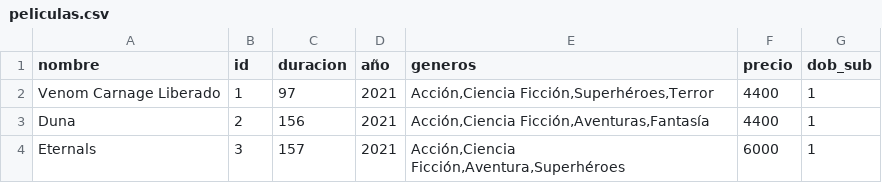
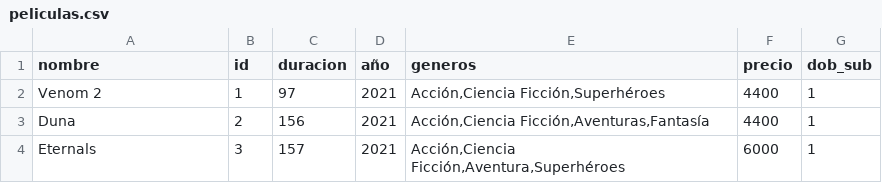
Before and after one commit to camitwrs/Proyecto_ICI2240, a CSV file: data/quilpue/peliculas.csv, drawn as a sheet.

```diff
--- a/data/quilpue/peliculas.csv
+++ b/data/quilpue/peliculas.csv
@@ -1,3 +1,3 @@
 nombre,id,duracion,año,generos,precio,dob_sub
-"Venom Carnage Liberado",1,97,2021,"Acción,Ciencia Ficción,Superhéroes,Terror",4400,1
+"Venom 2",1,97,2021,"Acción,Ciencia Ficción,Superhéroes",4400,1
 Duna,2,156,2021,"Acción,Ciencia Ficción,Aventuras,Fantasía",4400,1
```
Also changed, not shown: 3 other files.
